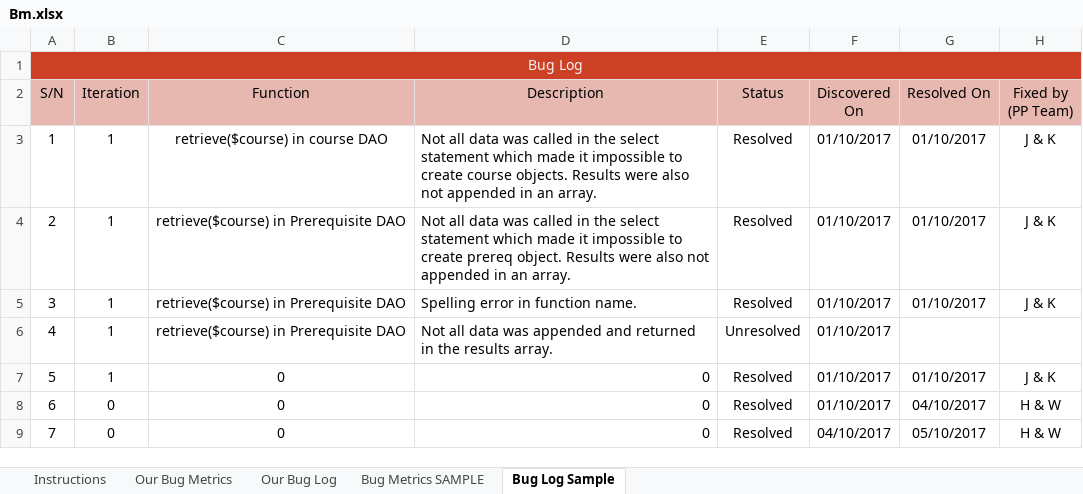
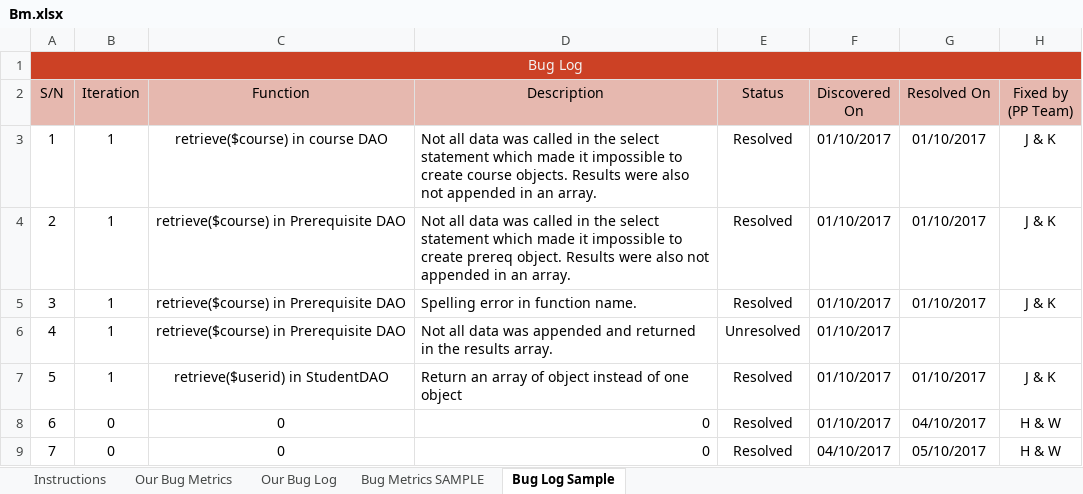
Before and after one commit to one-ice/IS212-Software-Project-Management, an Excel workbook: metrics/Bm.xlsx, sheet Bug Log Sample, drawn as a sheet; only a part is shown; values as stored, in another font and other column widths than the file's, no borders; conditional formats not drawn; the diff names each change by its address in the sheet, - before the commit and + after, or states it on an @@ line.

```diff
--- a/metrics/Bm.xlsx (sheet Bug Log Sample)
+++ b/metrics/Bm.xlsx (sheet Bug Log Sample)
-C7 (Function): 0
+C7 (Function): retrieve($userid) in StudentDAO
-D7 (Description): 0
+D7 (Description): Return an array of object instead of one object
```
Also changed, not shown: sheet Our Bug Metrics.
